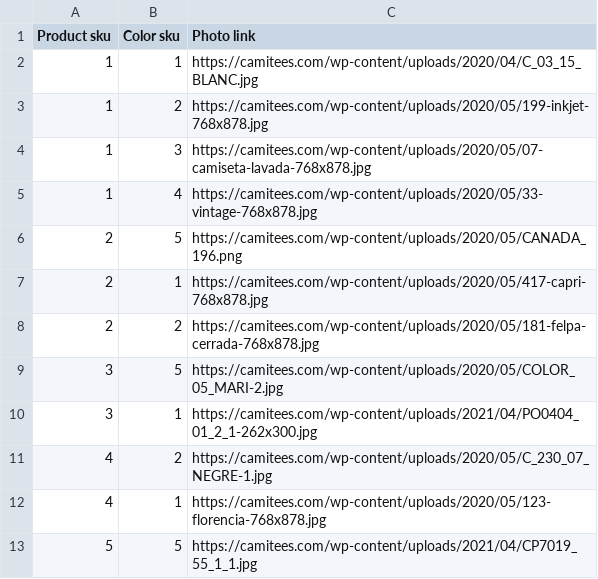
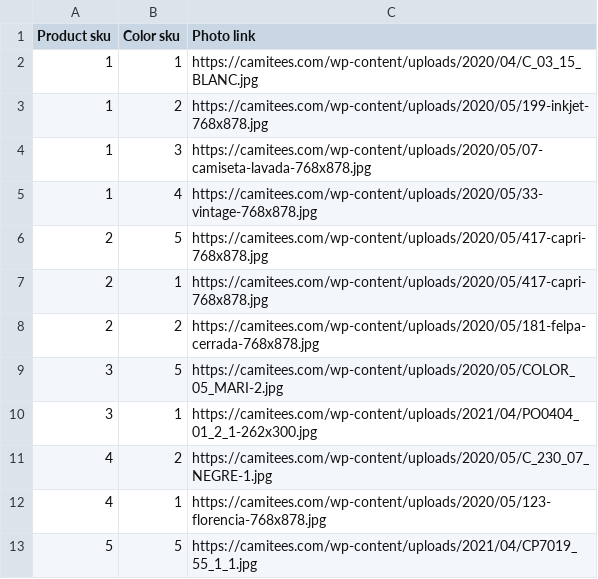
Before and after one commit to carlesespunya/camitees, a CSV file: product_colors.csv, drawn as a sheet.

```diff
--- a/product_colors.csv
+++ b/product_colors.csv
@@ -5,3 +5,3 @@ Product sku;Color sku;Photo link
 1;4;https://camitees.com/wp-content/uploads/2020/05/33-vintage-768x878.jpg
-2;5;https://camitees.com/wp-content/uploads/2020/05/CANADA_196.png
+2;5;https://camitees.com/wp-content/uploads/2020/05/417-capri-768x878.jpg
 2;1;https://camitees.com/wp-content/uploads/2020/05/417-capri-768x878.jpg
```
Also changed, not shown: 3 other files.
